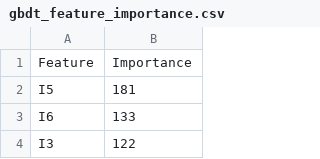
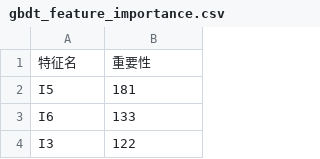
Before and after one commit to wonglaitung/gbdt_lr_predict, a CSV file: output/gbdt_feature_importance.csv, drawn as a sheet; only a part is shown.

```diff
--- a/output/gbdt_feature_importance.csv
+++ b/output/gbdt_feature_importance.csv
@@ -1,2 +1,2 @@
-Feature,Importance
+特征名,重要性
 I5,181
```
Also changed, not shown: output/lr_leaf_coefficients.csv, output/submission_gbdt_lr.csv, 19 other files.
